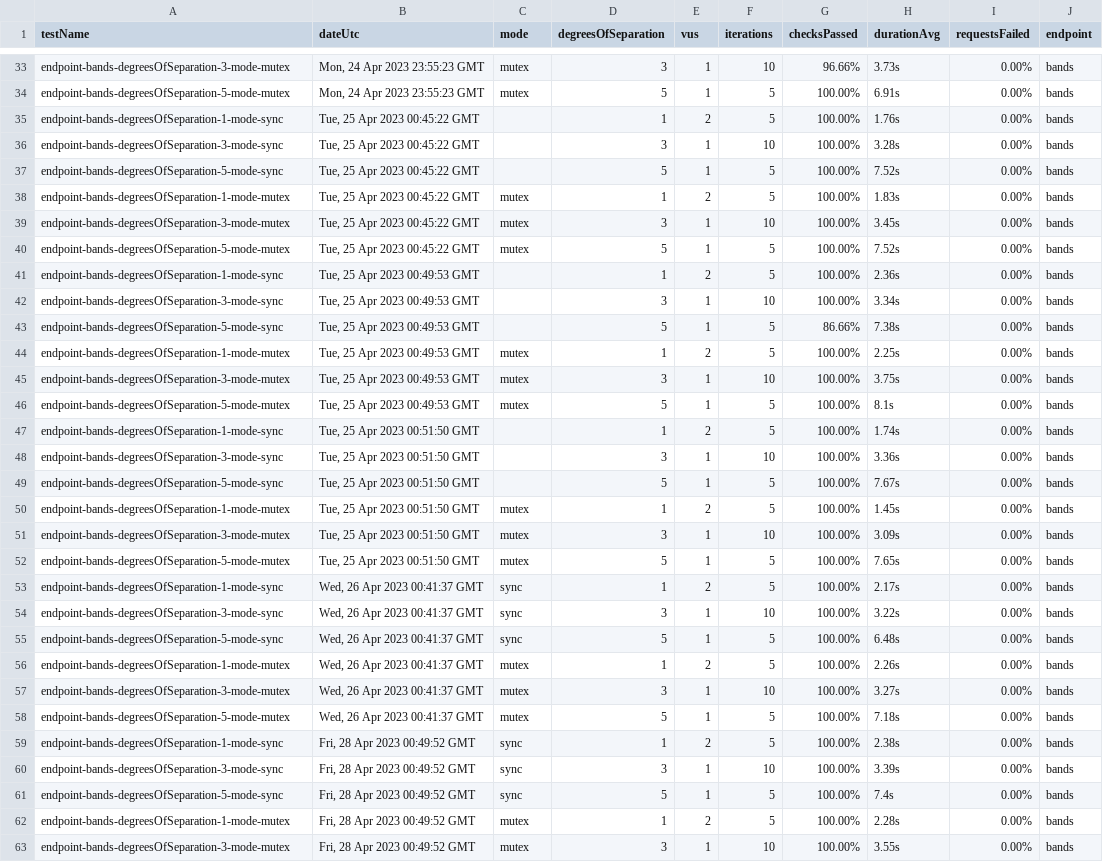
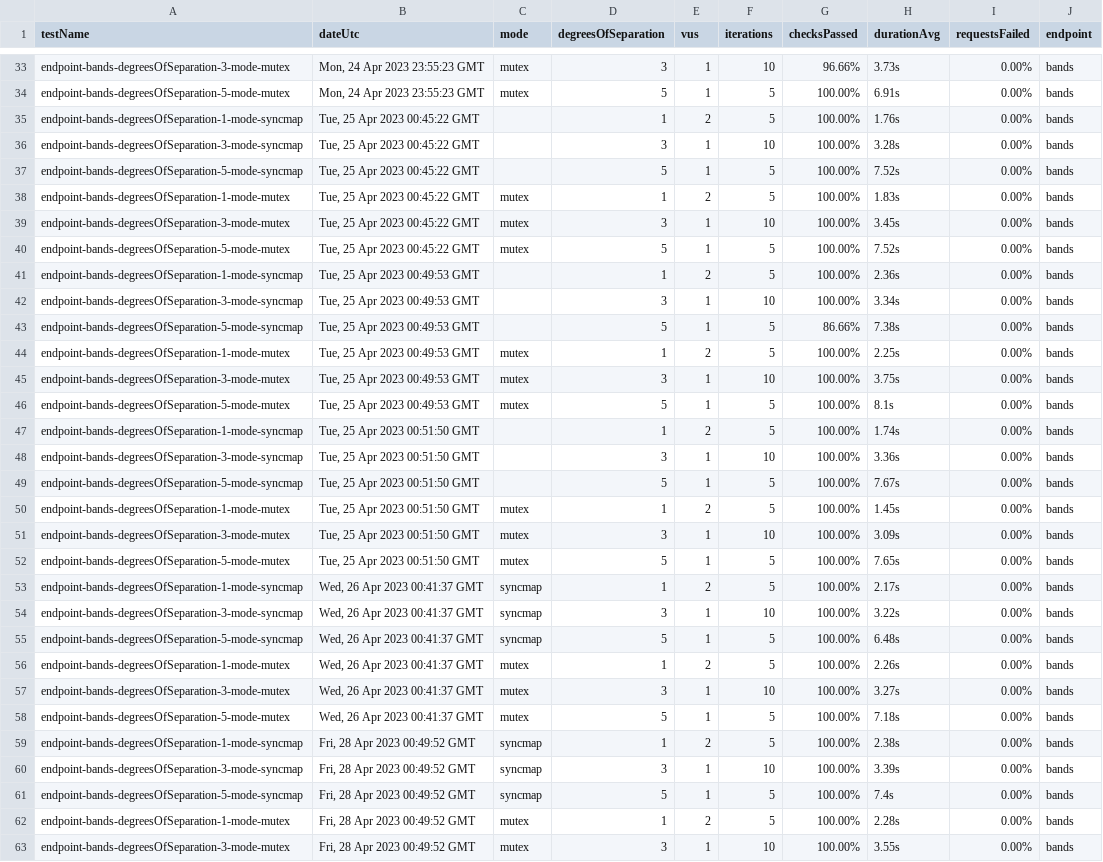
Before and after one commit to ryanachten/ensemble, a CSV file: client/src/routes/stats/results.csv, drawn as a sheet; only a part is shown, gaps mark what is left out; the diff covers the shown part only.

Commit message:
refactor: rename sync as syncmap

```diff
--- a/client/src/routes/stats/results.csv
+++ b/client/src/routes/stats/results.csv
@@ -34,5 +34,5 @@ endpoint-bands-degreesOfSeparation-3-mode-mutex,"Mon, 24 Apr 2023 23:55:23 GMT",
 endpoint-bands-degreesOfSeparation-5-mode-mutex,"Mon, 24 Apr 2023 23:55:23 GMT",mutex,5,1,5,100.00%,6.91s,0.00%,bands
-endpoint-bands-degreesOfSeparation-1-mode-sync,"Tue, 25 Apr 2023 00:45:22 GMT",,1,2,5,100.00%,1.76s,0.00%,bands
-endpoint-bands-degreesOfSeparation-3-mode-sync,"Tue, 25 Apr 2023 00:45:22 GMT",,3,1,10,100.00%,3.28s,0.00%,bands
-endpoint-bands-degreesOfSeparation-5-mode-sync,"Tue, 25 Apr 2023 00:45:22 GMT",,5,1,5,100.00%,7.52s,0.00%,bands
+endpoint-bands-degreesOfSeparation-1-mode-syncmap,"Tue, 25 Apr 2023 00:45:22 GMT",,1,2,5,100.00%,1.76s,0.00%,bands
+endpoint-bands-degreesOfSeparation-3-mode-syncmap,"Tue, 25 Apr 2023 00:45:22 GMT",,3,1,10,100.00%,3.28s,0.00%,bands
+endpoint-bands-degreesOfSeparation-5-mode-syncmap,"Tue, 25 Apr 2023 00:45:22 GMT",,5,1,5,100.00%,7.52s,0.00%,bands
 endpoint-bands-degreesOfSeparation-1-mode-mutex,"Tue, 25 Apr 2023 00:45:22 GMT",mutex,1,2,5,100.00%,1.83s,0.00%,bands
@@ -40,5 +40,5 @@ endpoint-bands-degreesOfSeparation-3-mode-mutex,"Tue, 25 Apr 2023 00:45:22 GMT",
 endpoint-bands-degreesOfSeparation-5-mode-mutex,"Tue, 25 Apr 2023 00:45:22 GMT",mutex,5,1,5,100.00%,7.52s,0.00%,bands
-endpoint-bands-degreesOfSeparation-1-mode-sync,"Tue, 25 Apr 2023 00:49:53 GMT",,1,2,5,100.00%,2.36s,0.00%,bands
-endpoint-bands-degreesOfSeparation-3-mode-sync,"Tue, 25 Apr 2023 00:49:53 GMT",,3,1,10,100.00%,3.34s,0.00%,bands
-endpoint-bands-degreesOfSeparation-5-mode-sync,"Tue, 25 Apr 2023 00:49:53 GMT",,5,1,5,86.66%,7.38s,0.00%,bands
+endpoint-bands-degreesOfSeparation-1-mode-syncmap,"Tue, 25 Apr 2023 00:49:53 GMT",,1,2,5,100.00%,2.36s,0.00%,bands
+endpoint-bands-degreesOfSeparation-3-mode-syncmap,"Tue, 25 Apr 2023 00:49:53 GMT",,3,1,10,100.00%,3.34s,0.00%,bands
+endpoint-bands-degreesOfSeparation-5-mode-syncmap,"Tue, 25 Apr 2023 00:49:53 GMT",,5,1,5,86.66%,7.38s,0.00%,bands
 endpoint-bands-degreesOfSeparation-1-mode-mutex,"Tue, 25 Apr 2023 00:49:53 GMT",mutex,1,2,5,100.00%,2.25s,0.00%,bands
@@ -46,5 +46,5 @@ endpoint-bands-degreesOfSeparation-3-mode-mutex,"Tue, 25 Apr 2023 00:49:53 GMT",
 endpoint-bands-degreesOfSeparation-5-mode-mutex,"Tue, 25 Apr 2023 00:49:53 GMT",mutex,5,1,5,100.00%,8.1s,0.00%,bands
-endpoint-bands-degreesOfSeparation-1-mode-sync,"Tue, 25 Apr 2023 00:51:50 GMT",,1,2,5,100.00%,1.74s,0.00%,bands
-endpoint-bands-degreesOfSeparation-3-mode-sync,"Tue, 25 Apr 2023 00:51:50 GMT",,3,1,10,100.00%,3.36s,0.00%,bands
-endpoint-bands-degreesOfSeparation-5-mode-sync,"Tue, 25 Apr 2023 00:51:50 GMT",,5,1,5,100.00%,7.67s,0.00%,bands
+endpoint-bands-degreesOfSeparation-1-mode-syncmap,"Tue, 25 Apr 2023 00:51:50 GMT",,1,2,5,100.00%,1.74s,0.00%,bands
+endpoint-bands-degreesOfSeparation-3-mode-syncmap,"Tue, 25 Apr 2023 00:51:50 GMT",,3,1,10,100.00%,3.36s,0.00%,bands
+endpoint-bands-degreesOfSeparation-5-mode-syncmap,"Tue, 25 Apr 2023 00:51:50 GMT",,5,1,5,100.00%,7.67s,0.00%,bands
 endpoint-bands-degreesOfSeparation-1-mode-mutex,"Tue, 25 Apr 2023 00:51:50 GMT",mutex,1,2,5,100.00%,1.45s,0.00%,bands
@@ -52,5 +52,5 @@ endpoint-bands-degreesOfSeparation-3-mode-mutex,"Tue, 25 Apr 2023 00:51:50 GMT",
 endpoint-bands-degreesOfSeparation-5-mode-mutex,"Tue, 25 Apr 2023 00:51:50 GMT",mutex,5,1,5,100.00%,7.65s,0.00%,bands
-endpoint-bands-degreesOfSeparation-1-mode-sync,"Wed, 26 Apr 2023 00:41:37 GMT",sync,1,2,5,100.00%,2.17s,0.00%,bands
-endpoint-bands-degreesOfSeparation-3-mode-sync,"Wed, 26 Apr 2023 00:41:37 GMT",sync,3,1,10,100.00%,3.22s,0.00%,bands
-endpoint-bands-degreesOfSeparation-5-mode-sync,"Wed, 26 Apr 2023 00:41:37 GMT",sync,5,1,5,100.00%,6.48s,0.00%,bands
+endpoint-bands-degreesOfSeparation-1-mode-syncmap,"Wed, 26 Apr 2023 00:41:37 GMT",syncmap,1,2,5,100.00%,2.17s,0.00%,bands
+endpoint-bands-degreesOfSeparation-3-mode-syncmap,"Wed, 26 Apr 2023 00:41:37 GMT",syncmap,3,1,10,100.00%,3.22s,0.00%,bands
+endpoint-bands-degreesOfSeparation-5-mode-syncmap,"Wed, 26 Apr 2023 00:41:37 GMT",syncmap,5,1,5,100.00%,6.48s,0.00%,bands
 endpoint-bands-degreesOfSeparation-1-mode-mutex,"Wed, 26 Apr 2023 00:41:37 GMT",mutex,1,2,5,100.00%,2.26s,0.00%,bands
@@ -58,5 +58,5 @@ endpoint-bands-degreesOfSeparation-3-mode-mutex,"Wed, 26 Apr 2023 00:41:37 GMT",
 endpoint-bands-degreesOfSeparation-5-mode-mutex,"Wed, 26 Apr 2023 00:41:37 GMT",mutex,5,1,5,100.00%,7.18s,0.00%,bands
-endpoint-bands-degreesOfSeparation-1-mode-sync,"Fri, 28 Apr 2023 00:49:52 GMT",sync,1,2,5,100.00%,2.38s,0.00%,bands
-endpoint-bands-degreesOfSeparation-3-mode-sync,"Fri, 28 Apr 2023 00:49:52 GMT",sync,3,1,10,100.00%,3.39s,0.00%,bands
-endpoint-bands-degreesOfSeparation-5-mode-sync,"Fri, 28 Apr 2023 00:49:52 GMT",sync,5,1,5,100.00%,7.4s,0.00%,bands
+endpoint-bands-degreesOfSeparation-1-mode-syncmap,"Fri, 28 Apr 2023 00:49:52 GMT",syncmap,1,2,5,100.00%,2.38s,0.00%,bands
+endpoint-bands-degreesOfSeparation-3-mode-syncmap,"Fri, 28 Apr 2023 00:49:52 GMT",syncmap,3,1,10,100.00%,3.39s,0.00%,bands
+endpoint-bands-degreesOfSeparation-5-mode-syncmap,"Fri, 28 Apr 2023 00:49:52 GMT",syncmap,5,1,5,100.00%,7.4s,0.00%,bands
 endpoint-bands-degreesOfSeparation-1-mode-mutex,"Fri, 28 Apr 2023 00:49:52 GMT",mutex,1,2,5,100.00%,2.28s,0.00%,bands
```
Also changed, not shown: 6 removed rows and 21 edited cells elsewhere in this file, 10 other files.
